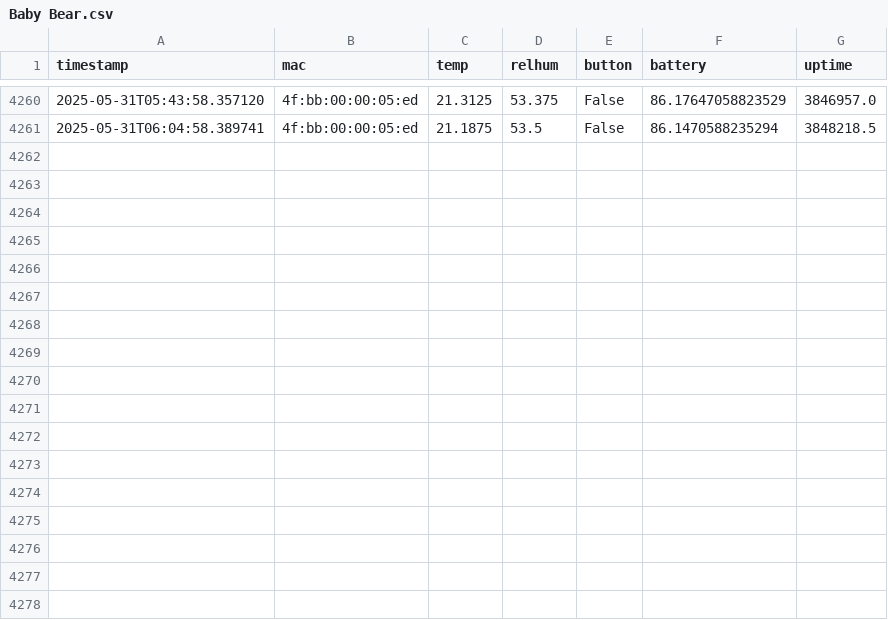
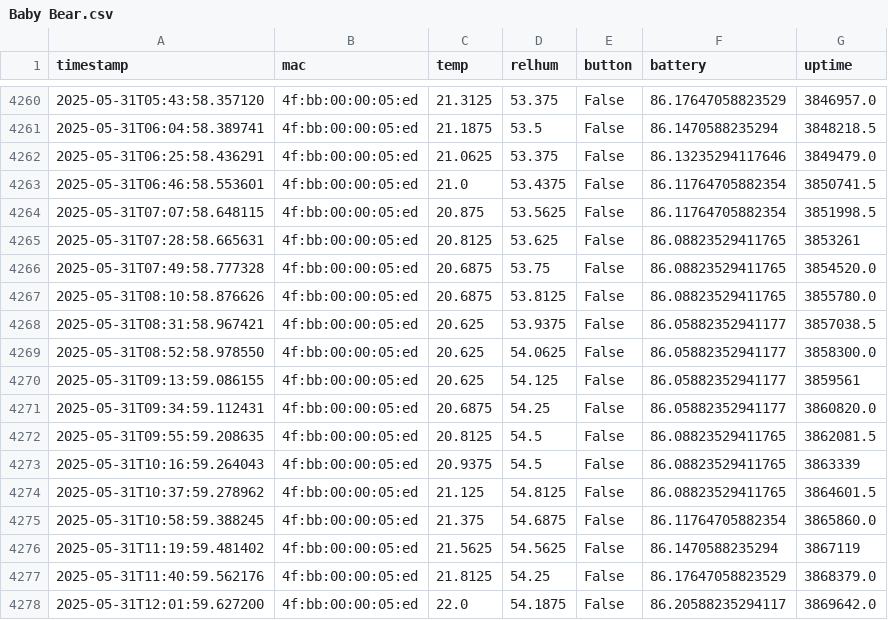
Before and after one commit to HumphreyHCB/HumidorLogger, a CSV file: Data/Baby Bear.csv, drawn as a sheet; only a part is shown, gaps mark what is left out; the diff names each change by its address in the sheet, - before the commit and + after, or states it on an @@ line.

```diff
--- a/Data/Baby Bear.csv
+++ b/Data/Baby Bear.csv
+row 4262: 2025-05-31T06:25:58.436291 | 4f:bb:00:00:05:ed | 21.0625 | 53.375 | False | 86.13235294117646 | 3849479.0
+row 4263: 2025-05-31T06:46:58.553601 | 4f:bb:00:00:05:ed | 21.0 | 53.4375 | False | 86.11764705882354 | 3850741.5
+row 4264: 2025-05-31T07:07:58.648115 | 4f:bb:00:00:05:ed | 20.875 | 53.5625 | False | 86.11764705882354 | 3851998.5
+row 4265: 2025-05-31T07:28:58.665631 | 4f:bb:00:00:05:ed | 20.8125 | 53.625 | False | 86.08823529411765 | 3853261
+row 4266: 2025-05-31T07:49:58.777328 | 4f:bb:00:00:05:ed | 20.6875 | 53.75 | False | 86.08823529411765 | 3854520.0
+row 4267: 2025-05-31T08:10:58.876626 | 4f:bb:00:00:05:ed | 20.6875 | 53.8125 | False | 86.08823529411765 | 3855780.0
+row 4268: 2025-05-31T08:31:58.967421 | 4f:bb:00:00:05:ed | 20.625 | 53.9375 | False | 86.05882352941177 | 3857038.5
+row 4269: 2025-05-31T08:52:58.978550 | 4f:bb:00:00:05:ed | 20.625 | 54.0625 | False | 86.05882352941177 | 3858300.0
+row 4270: 2025-05-31T09:13:59.086155 | 4f:bb:00:00:05:ed | 20.625 | 54.125 | False | 86.05882352941177 | 3859561
+row 4271: 2025-05-31T09:34:59.112431 | 4f:bb:00:00:05:ed | 20.6875 | 54.25 | False | 86.05882352941177 | 3860820.0
+row 4272: 2025-05-31T09:55:59.208635 | 4f:bb:00:00:05:ed | 20.8125 | 54.5 | False | 86.08823529411765 | 3862081.5
+row 4273: 2025-05-31T10:16:59.264043 | 4f:bb:00:00:05:ed | 20.9375 | 54.5 | False | 86.08823529411765 | 3863339
+row 4274: 2025-05-31T10:37:59.278962 | 4f:bb:00:00:05:ed | 21.125 | 54.8125 | False | 86.08823529411765 | 3864601.5
+row 4275: 2025-05-31T10:58:59.388245 | 4f:bb:00:00:05:ed | 21.375 | 54.6875 | False | 86.11764705882354 | 3865860.0
+row 4276: 2025-05-31T11:19:59.481402 | 4f:bb:00:00:05:ed | 21.5625 | 54.5625 | False | 86.1470588235294 | 3867119
+row 4277: 2025-05-31T11:40:59.562176 | 4f:bb:00:00:05:ed | 21.8125 | 54.25 | False | 86.17647058823529 | 3868379.0
+row 4278: 2025-05-31T12:01:59.627200 | 4f:bb:00:00:05:ed | 22.0 | 54.1875 | False | 86.20588235294117 | 3869642.0
```
Also changed, not shown: Data/Daddy Bear.csv, Data/Humphreys Beacon.csv, 4 other files.
